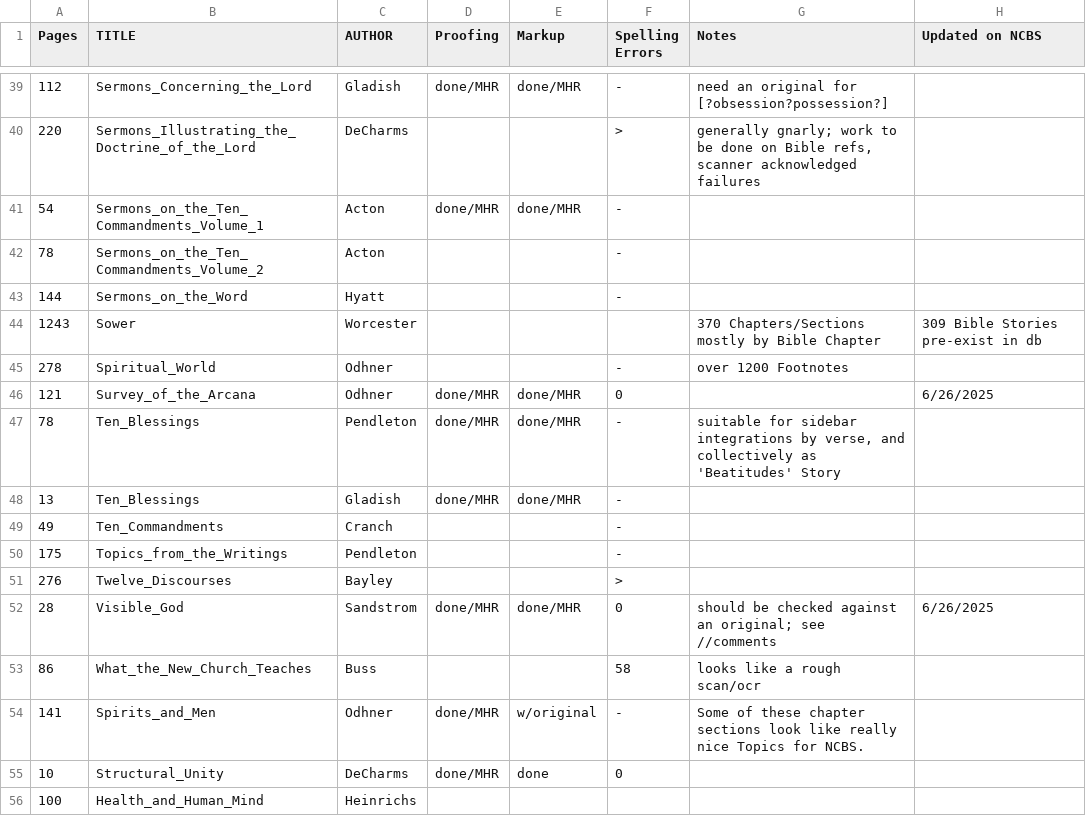
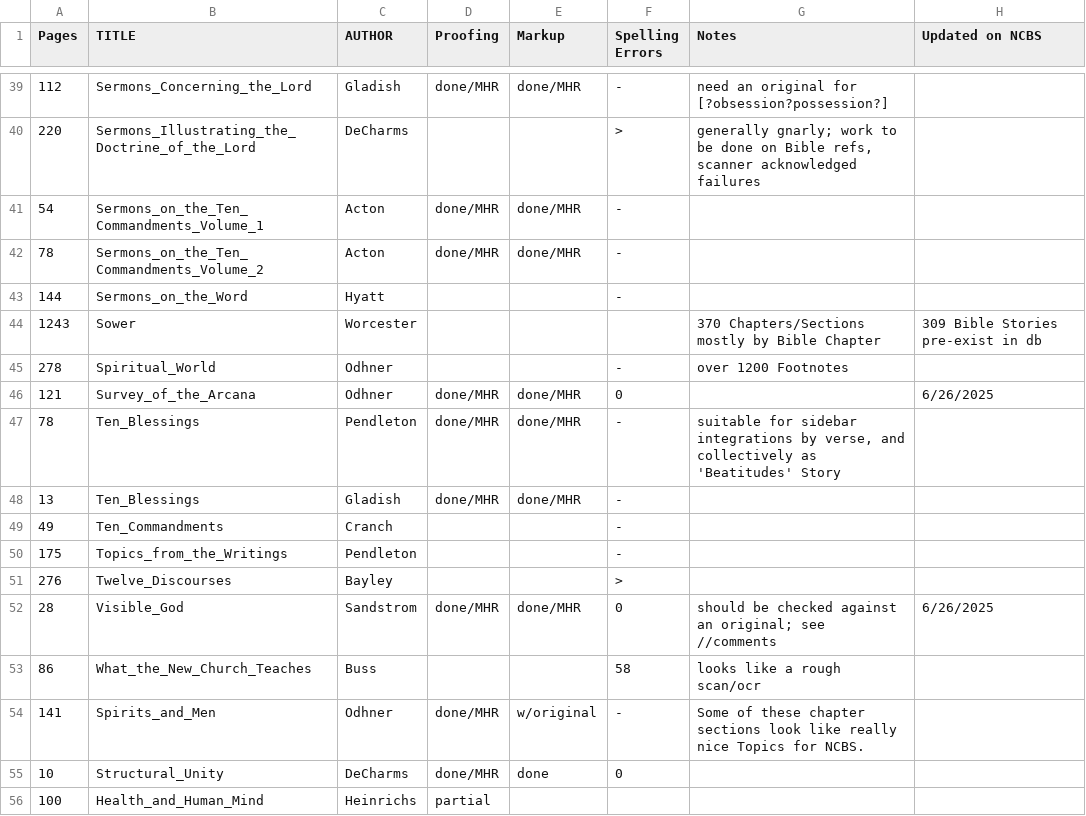
Before and after one commit to New-Christian-Bible-Study/swedenborg-collateral-literature, a CSV file: docs/title-status.csv, drawn as a sheet; only a part is shown, gaps mark what is left out.

```diff
--- a/docs/title-status.csv
+++ b/docs/title-status.csv
@@ -41,3 +41,3 @@ Pages,TITLE,AUTHOR,Proofing,Markup,Spelling Errors,Notes,Updated on NCBS
 54,Sermons_on_the_Ten_Commandments_Volume_1,Acton,done/MHR,done/MHR,-,,
-78,Sermons_on_the_Ten_Commandments_Volume_2,Acton,,,-,,
+78,Sermons_on_the_Ten_Commandments_Volume_2,Acton,done/MHR,done/MHR,-,,
 144,Sermons_on_the_Word,Hyatt,,,-,,
@@ -55,2 +55,2 @@ Pages,TITLE,AUTHOR,Proofing,Markup,Spelling Errors,Notes,Updated on NCBS
 10,Structural_Unity,DeCharms,done/MHR,done,0,,
-100,Health_and_Human_Mind,Heinrichs,,,,,
+100,Health_and_Human_Mind,Heinrichs,partial,,,,
```
Also changed, not shown: 3 other files.
